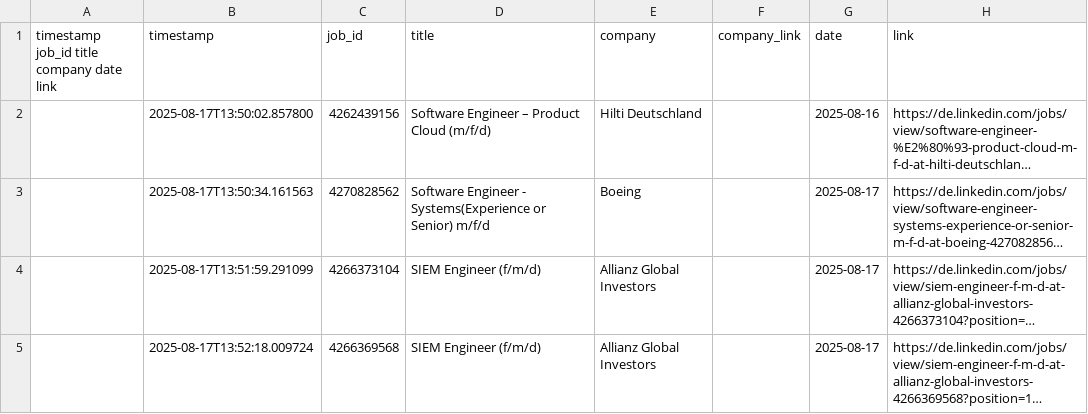
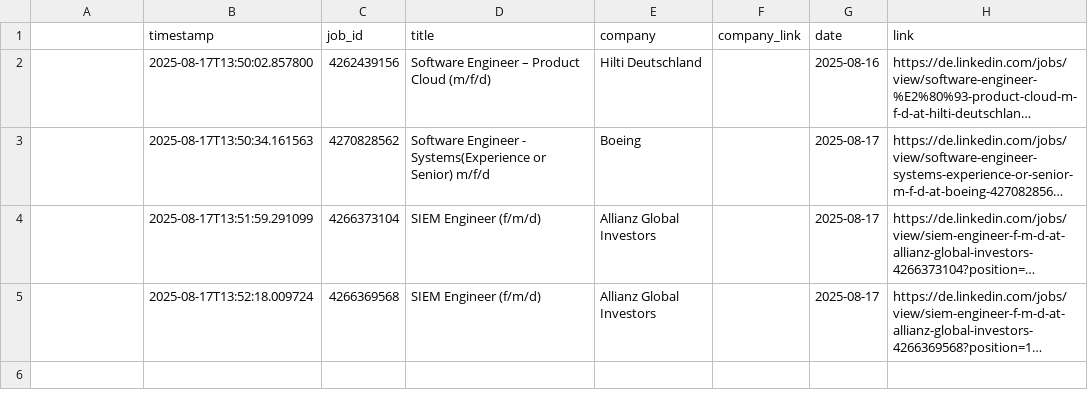
Before and after one commit to mugundanaswin/Data_Engineering, a TSV file: webscrapping_projects/scheduled/outputs/jobs_log.tsv, drawn as a sheet; long unchanged cells end in …; the diff names each change by its address in the sheet, - before the commit and + after, or states it on an @@ line.

Commit message:
Update jobs_log.tsv

```diff
--- a/webscrapping_projects/scheduled/outputs/jobs_log.tsv
+++ b/webscrapping_projects/scheduled/outputs/jobs_log.tsv
-A1: timestamp job_id title company date link
+A1: (empty)
```
